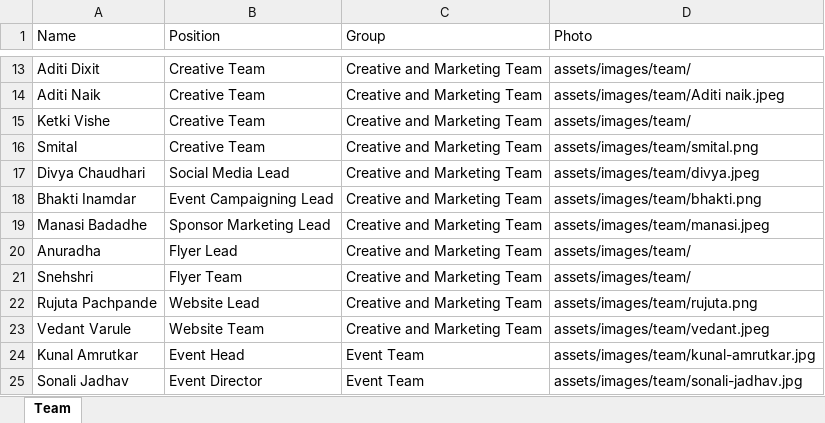
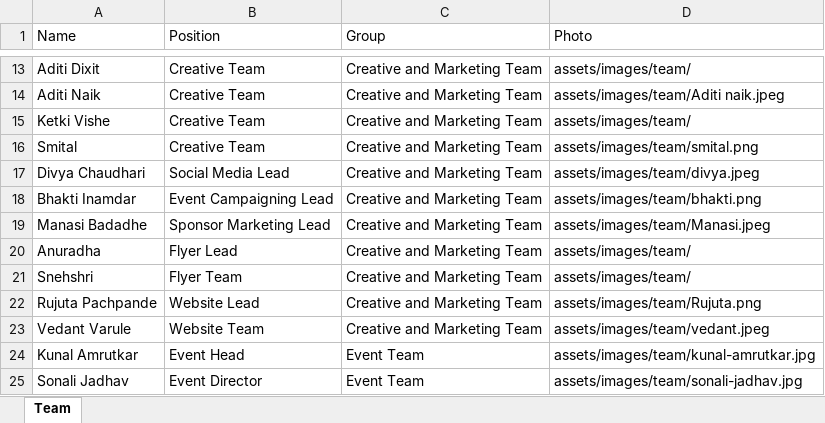
Before and after one commit to sankalpmarathimandal-debug/SankalpMarathiMandalWebsite, an Excel workbook: data/team.xlsx, sheet Team, drawn as a sheet; only a part is shown, gaps mark what is left out; values as stored, in another font and other column widths than the file's, no borders; the diff names each change by its address in the sheet, - before the commit and + after, or states it on an @@ line.

Commit message:
Admin: edit data/team.xlsx via table editor

```diff
--- a/data/team.xlsx (sheet Team)
+++ b/data/team.xlsx (sheet Team)
-D19 (Photo): assets/images/team/manasi.jpeg
+D19 (Photo): assets/images/team/Manasi.jpeg
-D22 (Photo): assets/images/team/rujuta.png
+D22 (Photo): assets/images/team/Rujuta.png
```
